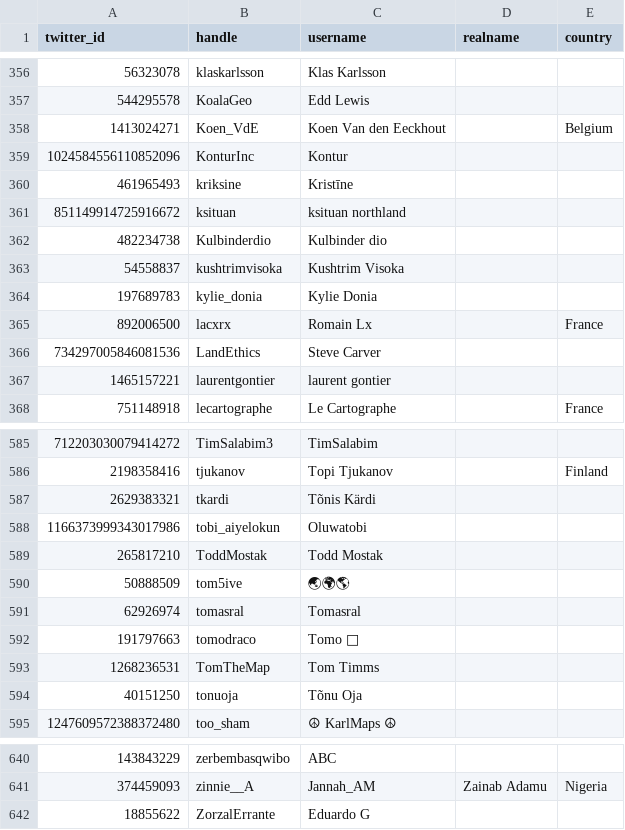
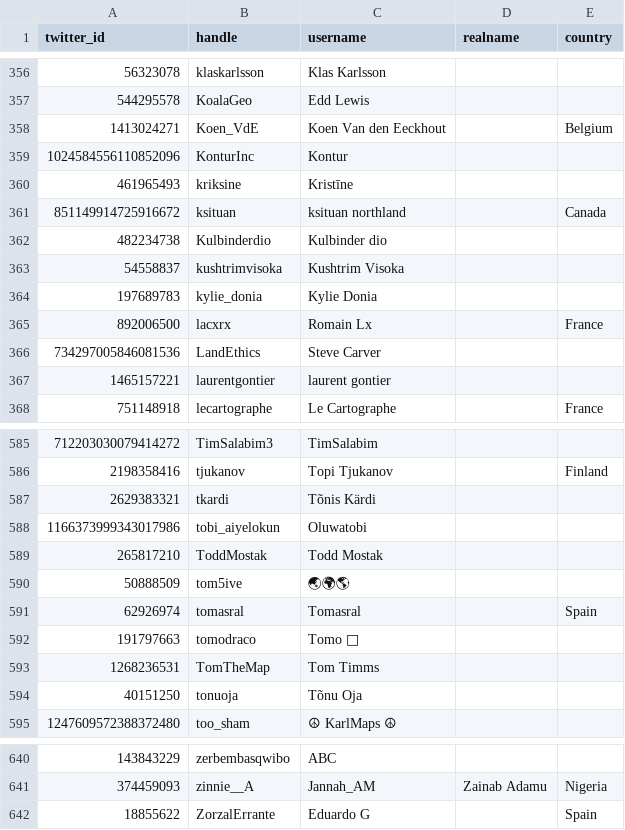
Before and after one commit to dakvid/30DayMapChallenge2020, a TSV file: data/cartographers.tsv, drawn as a sheet; only a part is shown, gaps mark what is left out; the diff covers the shown part only.

```diff
--- a/data/cartographers.tsv
+++ b/data/cartographers.tsv
@@ -360,3 +360,3 @@ twitter_id	handle	username	realname	country
 461965493	kriksine	Kristīne		
-851149914725916672	ksituan	ksituan northland		
+851149914725916672	ksituan	ksituan northland		Canada
 482234738	Kulbinderdio	Kulbinder dio		
@@ -590,3 +590,3 @@ twitter_id	handle	username	realname	country
 50888509	tom5ive	🌏🌍🌎		
-62926974	tomasral	Tomasral		
+62926974	tomasral	Tomasral		Spain
 191797663	tomodraco	Tomo 🐽		
@@ -641,2 +641,2 @@ twitter_id	handle	username	realname	country
 374459093	zinnie__A	Jannah_AM	Zainab Adamu	Nigeria
-18855622	ZorzalErrante	Eduardo G		
+18855622	ZorzalErrante	Eduardo G		Spain
```
Also changed, not shown: 1 added row, 1 removed row and 22 edited cells elsewhere in this file, data/classifications.tsv, data/images.tsv, 2 other files.
